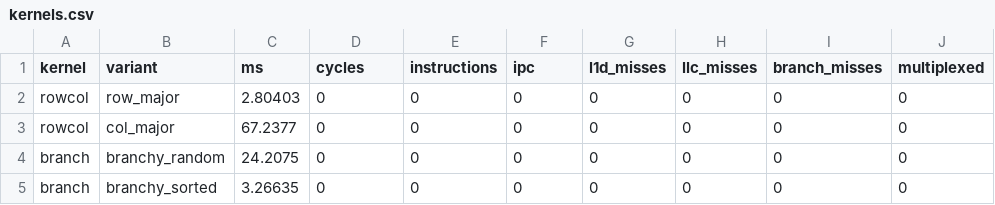
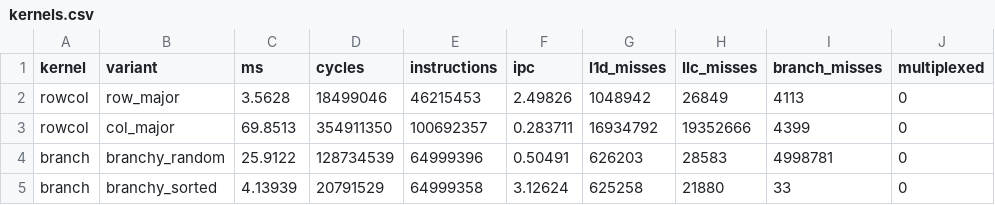
Before and after one commit to ishan-barot/cpuprobe, a CSV file: results/wsl/kernels.csv, drawn as a sheet; only a part is shown; the diff covers the shown part only.

```diff
--- a/results/wsl/kernels.csv
+++ b/results/wsl/kernels.csv
@@ -1,5 +1,5 @@
 kernel,variant,ms,cycles,instructions,ipc,l1d_misses,llc_misses,branch_misses,multiplexed
-rowcol,row_major,2.80403,0,0,0,0,0,0,0
-rowcol,col_major,67.2377,0,0,0,0,0,0,0
-branch,branchy_random,24.2075,0,0,0,0,0,0,0
-branch,branchy_sorted,3.26635,0,0,0,0,0,0,0
+rowcol,row_major,3.5628,18499046,46215453,2.49826,1048942,26849,4113,0
+rowcol,col_major,69.8513,354911350,100692357,0.283711,16934792,19352666,4399,0
+branch,branchy_random,25.9122,128734539,64999396,0.50491,626203,28583,4998781,0
+branch,branchy_sorted,4.13939,20791529,64999358,3.12624,625258,21880,33,0
```
Also changed, not shown: 42 edited cells elsewhere in this file, results/wsl/latency.csv, 5 other files.
